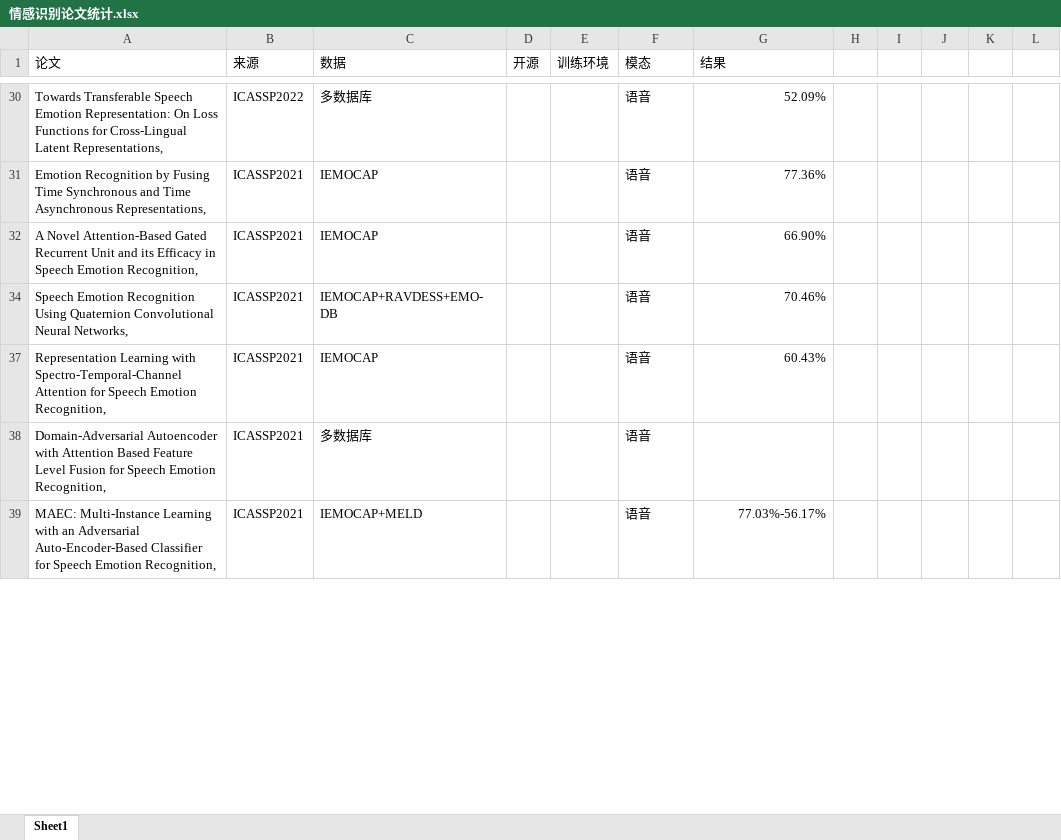
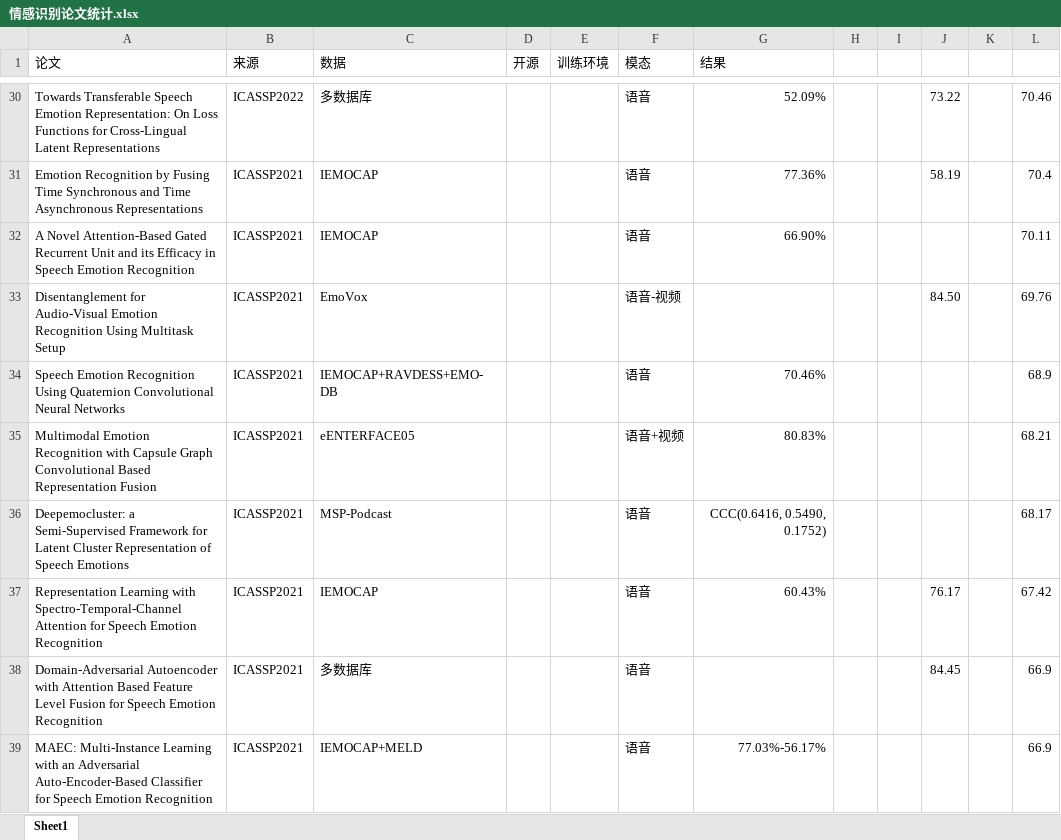
Before and after one commit to s-charvin/Note, an Excel workbook: 情感识别论文统计.xlsx, sheet Sheet1, drawn as a sheet; only a part is shown, gaps mark what is left out; values as stored, in another font and other column widths than the file's, no borders; the diff covers the shown part only; the diff names each change by its address in the sheet, - before the commit and + after, or states it on an @@ line.

```diff
--- a/情感识别论文统计.xlsx (sheet Sheet1)
+++ b/情感识别论文统计.xlsx (sheet Sheet1)
-A30 (论文): …Cross-Lingual Latent Representations,
+A30 (论文): …Cross-Lingual Latent Representations
-J30: (empty)
+J30: 73.22
-L30: (empty)
+L30: 70.46
-A31 (论文): …Time Asynchronous Representations,
+A31 (论文): …Time Asynchronous Representations
-J31: (empty)
+J31: 58.19
-L31: (empty)
+L31: 70.4
-A32 (论文): …Speech Emotion Recognition,
+A32 (论文): …Speech Emotion Recognition
-L32: (empty)
+L32: 70.11
+row 33: Disentanglement for Audio-Visual Emotion Recognition Using Multitask Setup | ICASSP2021 | EmoVox |  |  | 语音-视频 |  |  |  | 84.50 |  | 69.76
-A34 (论文): …Convolutional Neural Networks,
+A34 (论文): …Convolutional Neural Networks
-L34: (empty)
+L34: 68.9
+row 35: Multimodal Emotion Recognition with Capsule Graph Convolutional Based Representation Fusion | ICASSP2021 | eENTERFACE05 |  |  | 语音+视频 | 80.83% |  |  |  |  | 68.21
+row 36: Deepemocluster: a Semi-Supervised Framework for Latent Cluster Representation of Speech Emotions | ICASSP2021 | MSP-Podcast |  |  | 语音 | CCC(0.6416, 0.5490, 0.1752) |  |  |  |  | 68.17
-A37 (论文): …Speech Emotion Recognition,
+A37 (论文): …Speech Emotion Recognition
-J37: (empty)
+J37: 76.17
-L37: (empty)
+L37: 67.42
-A38 (论文): …Speech Emotion Recognition,
+A38 (论文): …Speech Emotion Recognition
-J38: (empty)
+J38: 84.45
-L38:L39: (empty)
+L38:L39: 66.9
-A39 (论文): …Speech Emotion Recognition,
+A39 (论文): …Speech Emotion Recognition
```
Also changed, not shown: 75 added rows and 58 edited cells elsewhere in this sheet, hidden cells.
